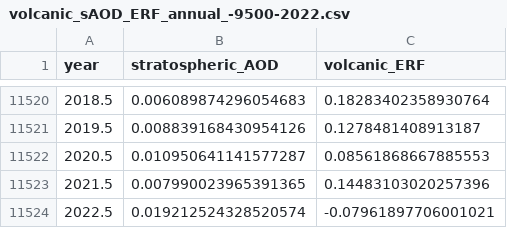
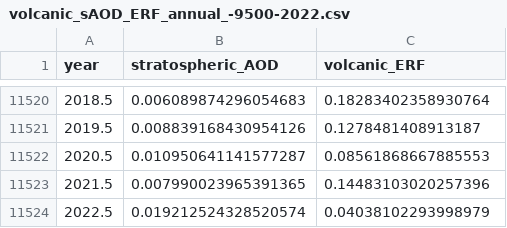
Before and after one commit to ClimateIndicator/forcing-timeseries, a CSV file: output/volcanic_sAOD_ERF_annual_-9500-2022.csv, drawn as a sheet; only a part is shown, gaps mark what is left out.

```diff
--- a/output/volcanic_sAOD_ERF_annual_-9500-2022.csv
+++ b/output/volcanic_sAOD_ERF_annual_-9500-2022.csv
@@ -11523,2 +11523,2 @@ year,stratospheric_AOD,volcanic_ERF
 2021.5,0.007990023965391365,0.14483103020257396
-2022.5,0.019212524328520574,-0.07961897706001021
+2022.5,0.019212524328520574,0.04038102293998979
```
Also changed, not shown: 1 other file.
